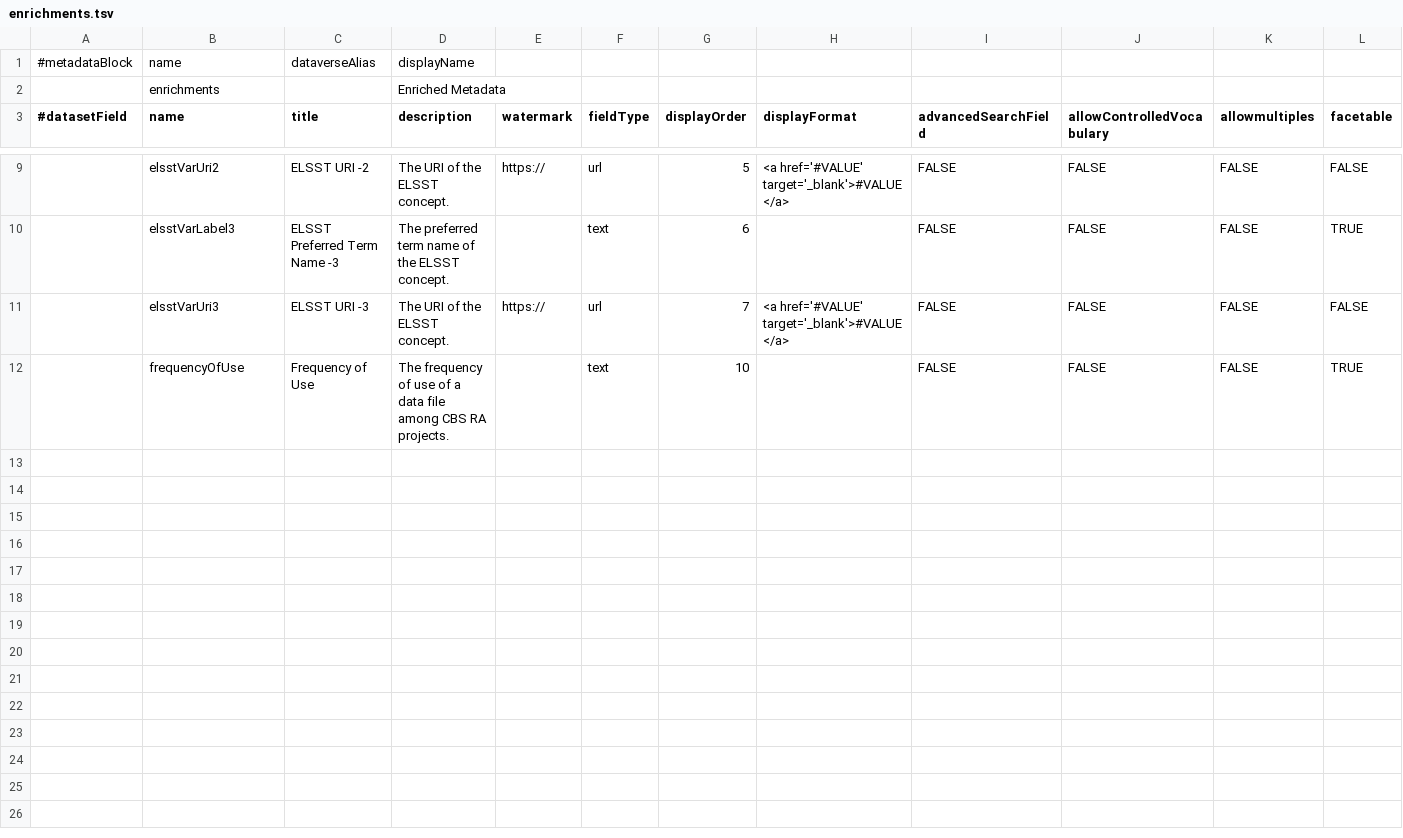
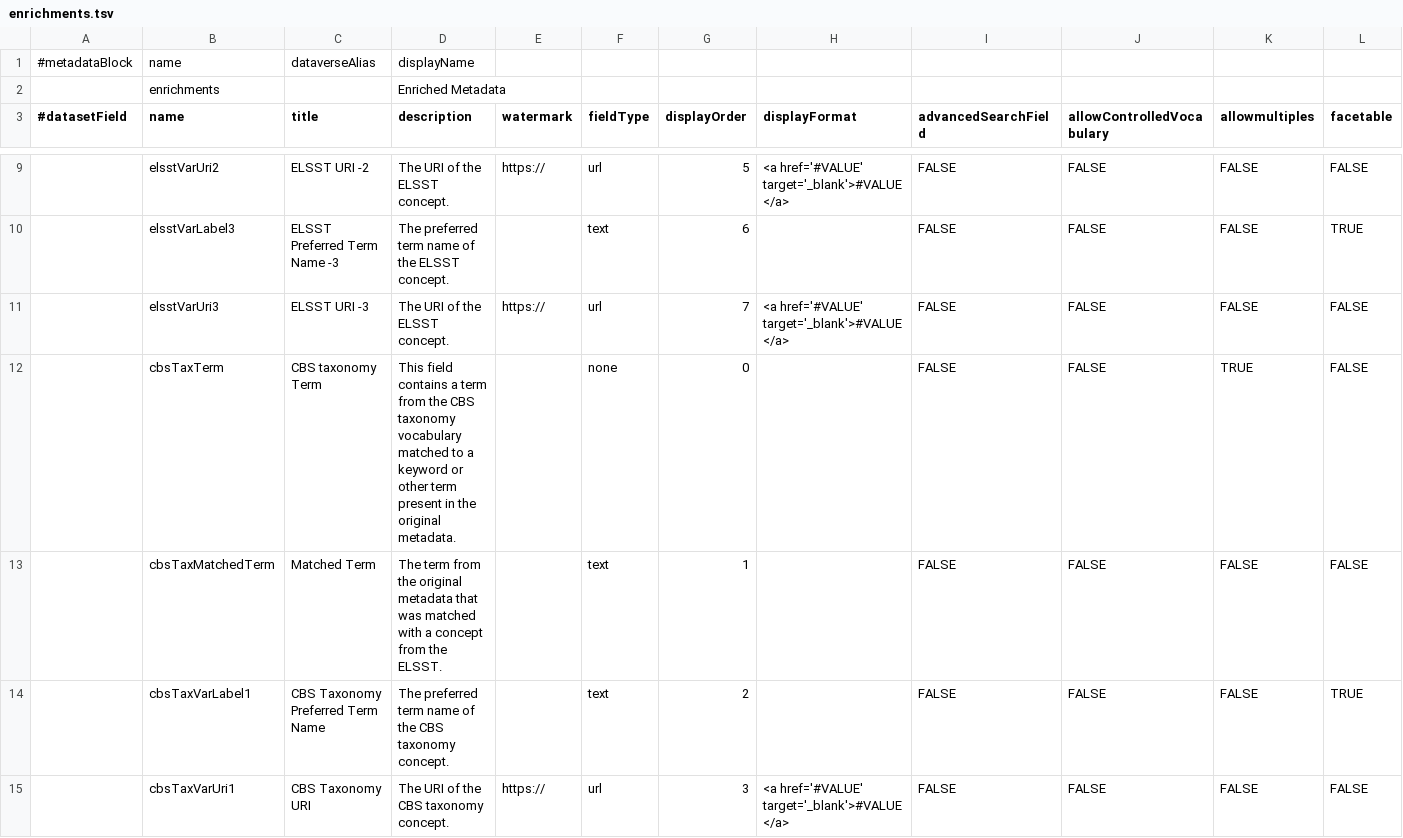
Before and after one commit to odissei-data/Custom-Metadata-Blocks, a TSV file: tsv_files/enrichments.tsv, drawn as a sheet; only a part is shown, gaps mark what is left out; the shorter side is filled out with more unchanged rows; rows hold the shown columns only; the diff covers the shown part only; the diff names each change by its address in the sheet, - before the commit and + after, or states it on an @@ line.

Commit message:
Update enrichments.tsv
Added CBS taxonomy.

```diff
--- a/tsv_files/enrichments.tsv
+++ b/tsv_files/enrichments.tsv
+row 12:  | cbsTaxTerm | CBS taxonomy Term | This field contains a term from the CBS taxonomy vocabulary matched to a keyword or other term present in the original metadata. |  | none | 0 |  | FALSE | FALSE | TRUE | FALSE
+row 13:  | cbsTaxMatchedTerm | Matched Term | The term from the original metadata that was matched with a concept from the ELSST. |  | text | 1 |  | FALSE | FALSE | FALSE | FALSE
+row 14:  | cbsTaxVarLabel1 | CBS Taxonomy Preferred Term Name | The preferred term name of the CBS taxonomy concept. |  | text | 2 |  | FALSE | FALSE | FALSE | TRUE
+row 15:  | cbsTaxVarUri1 | CBS Taxonomy URI | The URI of the CBS taxonomy concept. | https:// | url | 3 | <a href='#VALUE' target='_blank'>#VALUE</a> | FALSE | FALSE | FALSE | FALSE
```
Also changed, not shown: 4 added rows elsewhere in this file.
